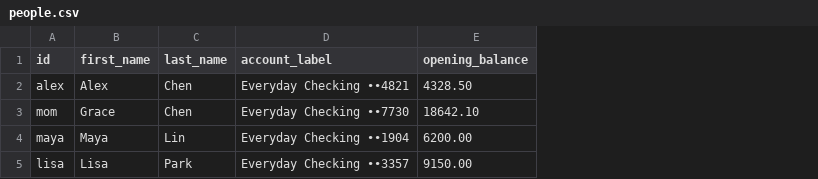
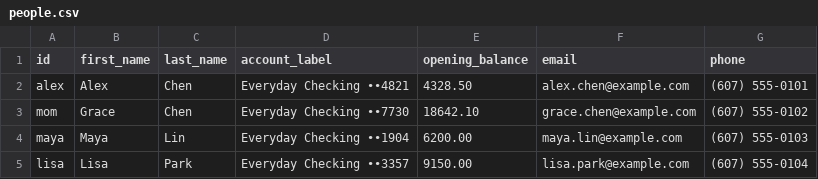
Before and after one commit to Adventurer-E/FamilyShield, a CSV file: data/people.csv, drawn as a sheet; the diff names each change by its address in the sheet, - before the commit and + after, or states it on an @@ line.

Commit message:
B3: add circle members by email or US phone, creating an account if needed

```diff
--- a/data/people.csv
+++ b/data/people.csv
+column F (email), rows 2-5: alex.chen@example.com | grace.chen@example.com | maya.lin@example.com | lisa.park@example.com
+column G (phone), rows 2-5: (607) 555-0101 | (607) 555-0102 | (607) 555-0103 | (607) 555-0104
```
Also changed, not shown: 14 other files.
